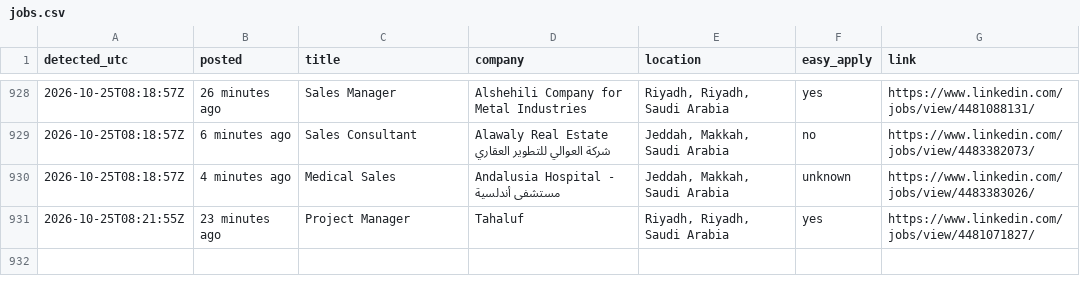
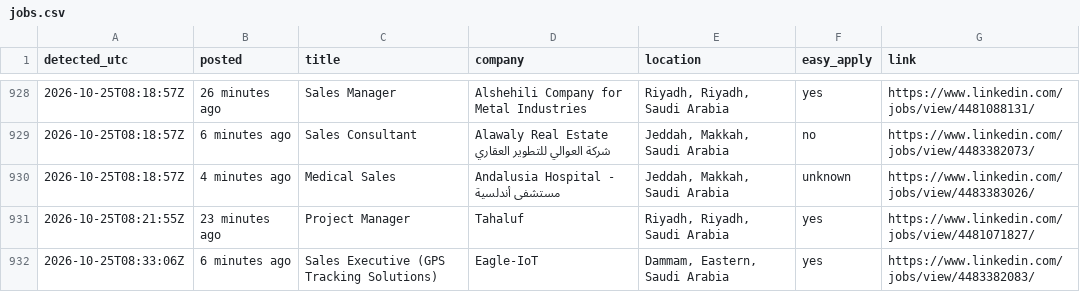
Before and after one commit to Refaatahmed47/linkedin-job-alert, a CSV file: jobs.csv, drawn as a sheet; only a part is shown, gaps mark what is left out.

```diff
--- a/jobs.csv
+++ b/jobs.csv
@@ -931 +931,2 @@ detected_utc,posted,title,company,location,easy_apply,link
 2026-10-25T08:21:55Z,23 minutes ago,Project Manager,Tahaluf,"Riyadh, Riyadh, Saudi Arabia",yes,https://www.linkedin.com/jobs/view/4481071827/
+2026-10-25T08:33:06Z,6 minutes ago,Sales Executive (GPS Tracking Solutions),Eagle-IoT,"Dammam, Eastern, Saudi Arabia",yes,https://www.linkedin.com/jobs/view/4483382083/
```
Also changed, not shown: 2 other files.
